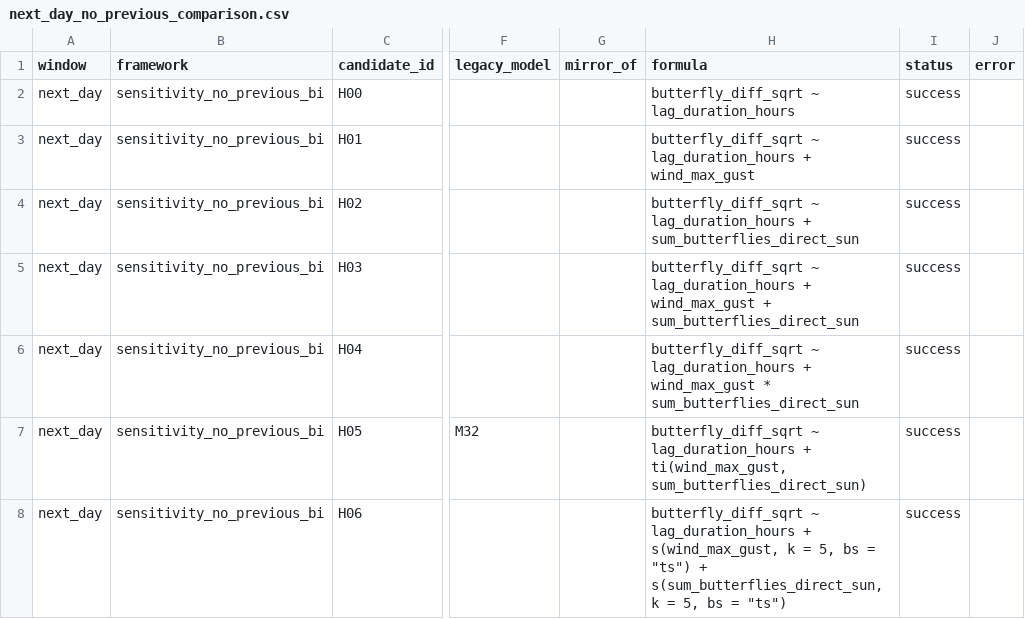
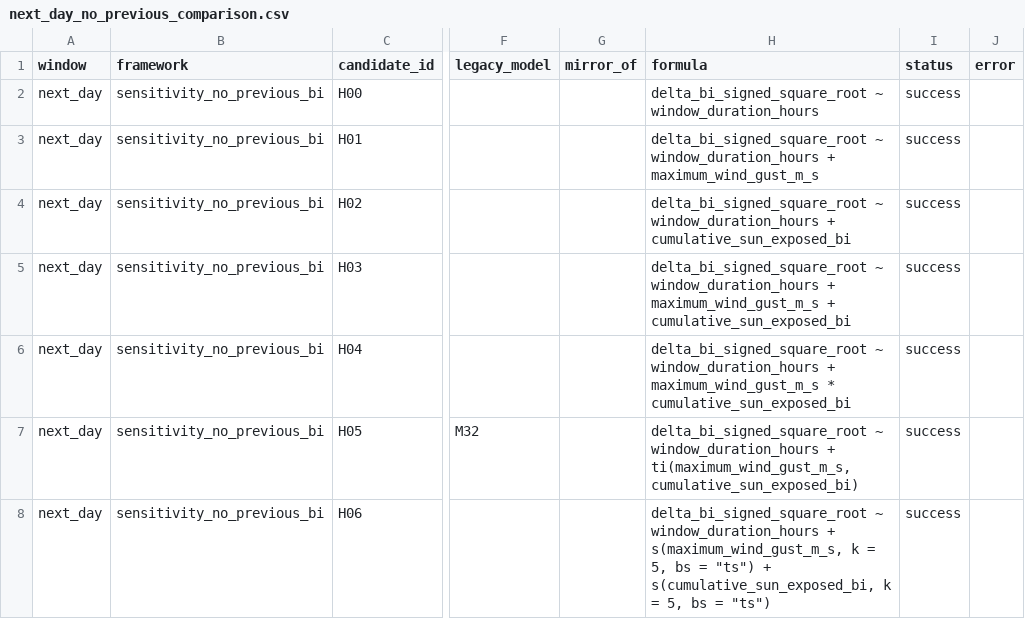
Before and after one commit to kylenessen/monarch-wind-light-manuscript, a CSV file: analysis/outputs/harmonized_model_comparison/next_day_no_previous_comparison.csv, drawn as a sheet; only a part is shown, gaps mark what is left out; the diff covers the shown part only; the diff names each change by its address in the sheet, - before the commit and + after, or states it on an @@ line.

```diff
--- a/analysis/outputs/harmonized_model_comparison/next_day_no_previous_comparison.csv
+++ b/analysis/outputs/harmonized_model_comparison/next_day_no_previous_comparison.csv
-H2 (formula): butterfly_diff_sqrt ~ lag_duration_hours
+H2 (formula): delta_bi_signed_square_root ~ window_duration_hours
-H3 (formula): butterfly_diff_sqrt ~ lag_duration_hours + wind_max_gust
+H3 (formula): delta_bi_signed_square_root ~ window_duration_hours + maximum_wind_gust_m_s
-H4 (formula): butterfly_diff_sqrt ~ lag_duration_hours + sum_butterflies_direct_sun
+H4 (formula): delta_bi_signed_square_root ~ window_duration_hours + cumulative_sun_exposed_bi
-H5 (formula): butterfly_diff_sqrt ~ lag_duration_hours + wind_max_gust + sum_butterflies_direct_sun
+H5 (formula): delta_bi_signed_square_root ~ window_duration_hours + maximum_wind_gust_m_s + cumulative_sun_exposed_bi
-H6 (formula): butterfly_diff_sqrt ~ lag_duration_hours + wind_max_gust * sum_butterflies_direct_sun
+H6 (formula): delta_bi_signed_square_root ~ window_duration_hours + maximum_wind_gust_m_s * cumulative_sun_exposed_bi
-H7 (formula): butterfly_diff_sqrt ~ lag_duration_hours + ti(wind_max_gust, sum_butterflies_direct_sun)
+H7 (formula): delta_bi_signed_square_root ~ window_duration_hours + ti(maximum_wind_gust_m_s, cumulative_sun_exposed_bi)
-H8 (formula): butterfly_diff_sqrt ~ lag_duration_hours + s(wind_max_gust, k = 5, bs = "ts") + s(sum_butterflies_direct_sun, k =…
+H8 (formula): delta_bi_signed_square_root ~ window_duration_hours + s(maximum_wind_gust_m_s, k = 5, bs = "ts") + s(cumulative_sun_exposed_bi, k =…
```
Also changed, not shown: 28 edited cells elsewhere in this file, analysis/outputs/harmonized_model_comparison/all_comparisons.csv, analysis/outputs/harmonized_model_comparison/next_day_no_previous_ranking.csv, 35 other files.
